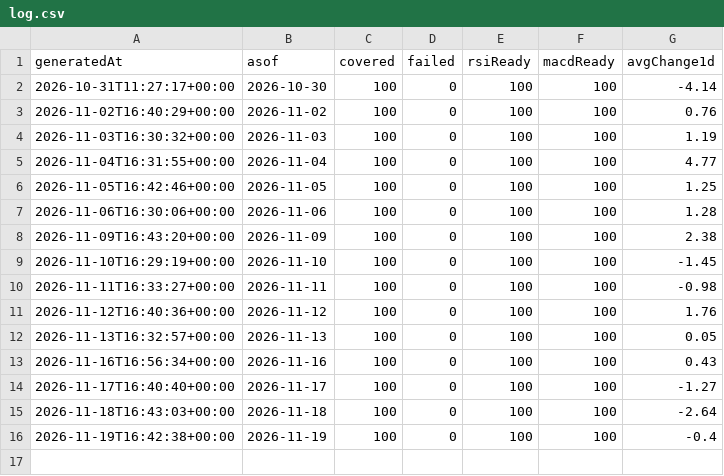
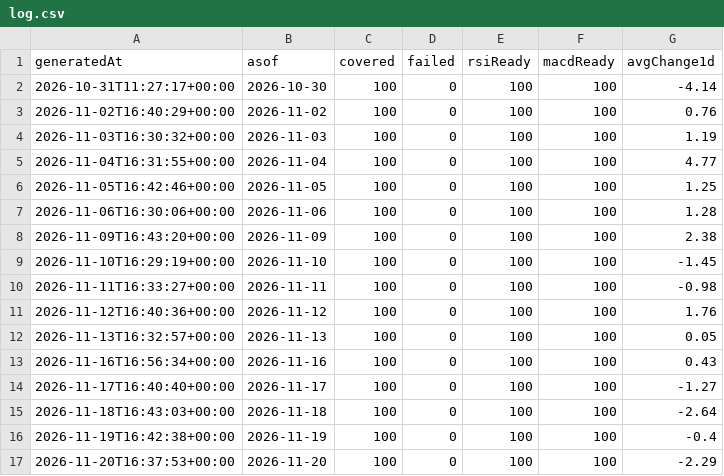
Before and after one commit to kirmizitech/bist-nabiz, a CSV file: data/log.csv, drawn as a sheet; the diff names each change by its address in the sheet, - before the commit and + after, or states it on an @@ line.

```diff
--- a/data/log.csv
+++ b/data/log.csv
+row 17: 2026-11-20T16:37:53+00:00 | 2026-11-20 | 100 | 0 | 100 | 100 | -2.29
```
Also changed, not shown: 4 other files.
